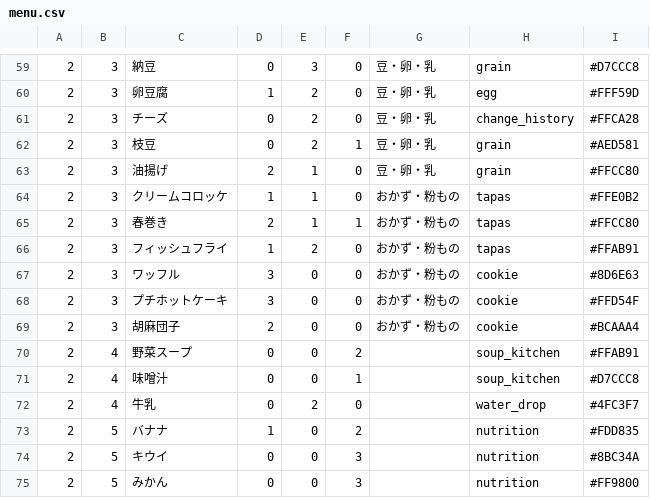
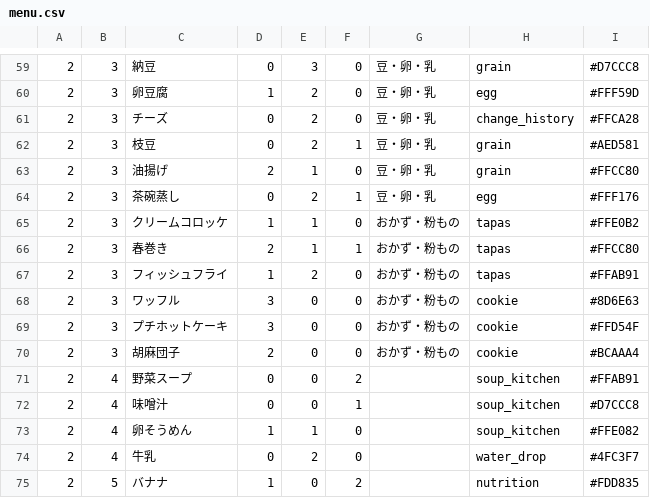
Before and after one commit to fuga4/Complete_meal_menu, a CSV file: menu.csv, drawn as a sheet; only a part is shown, gaps mark what is left out; the shorter side is filled out with more unchanged rows.

Commit message:
menu.csv を更新

```diff
--- a/menu.csv
+++ b/menu.csv
@@ -63,2 +63,3 @@
 2,3,油揚げ,2,1,0,豆・卵・乳,grain,#FFCC80
+2,3,茶碗蒸し,0,2,1,豆・卵・乳,egg,#FFF176
 2,3,クリームコロッケ,1,1,0,おかず・粉もの,tapas,#FFE0B2
@@ -71,2 +72,3 @@
 2,4,味噌汁,0,0,1,,soup_kitchen,#D7CCC8
+2,4,卵そうめん,1,1,0,,soup_kitchen,#FFE082
 2,4,牛乳,0,2,0,,water_drop,#4FC3F7
```
